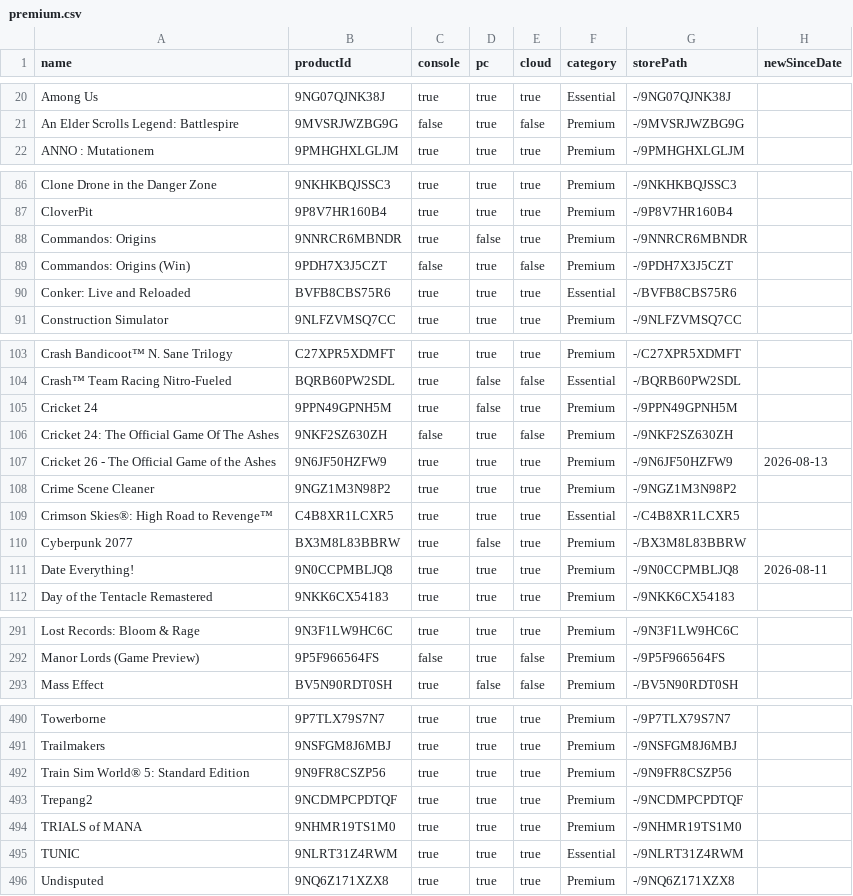
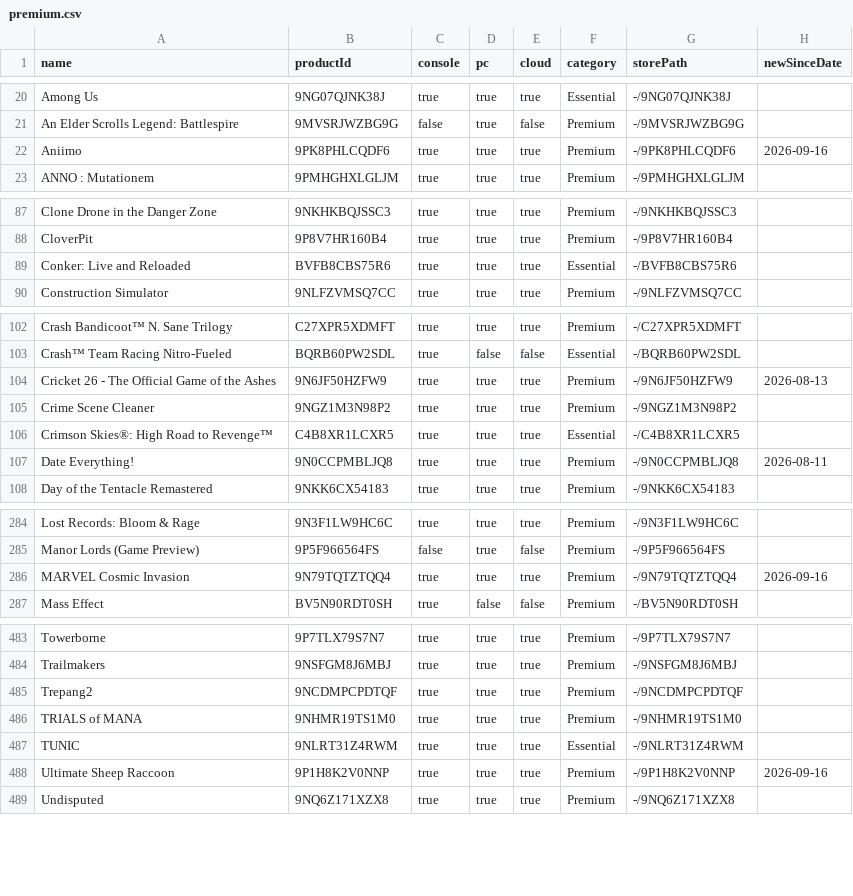
Before and after one commit to ninnex/xbox-gamepass-only-ultimate, a CSV file: data/premium.csv, drawn as a sheet; only a part is shown, gaps mark what is left out; removed rows and columns are numbered as before the commit, all else as after; the diff covers the shown part only; the diff names each change by its address in the sheet, - before the commit and + after, or states it on an @@ line.

```diff
--- a/data/premium.csv
+++ b/data/premium.csv
+row 22: Aniimo | 9PK8PHLCQDF6 | true | true | true | Premium | -/9PK8PHLCQDF6 | 2026-09-16
-row 88: Commandos: Origins | 9NNRCR6MBNDR | true | false | true | Premium | -/9NNRCR6MBNDR
-row 89: Commandos: Origins (Win) | 9PDH7X3J5CZT | false | true | false | Premium | -/9PDH7X3J5CZT
-row 105: Cricket 24 | 9PPN49GPNH5M | true | false | true | Premium | -/9PPN49GPNH5M
-row 106: Cricket 24: The Official Game Of The Ashes | 9NKF2SZ630ZH | false | true | false | Premium | -/9NKF2SZ630ZH
-row 110: Cyberpunk 2077 | BX3M8L83BBRW | true | false | true | Premium | -/BX3M8L83BBRW
+row 286: MARVEL Cosmic Invasion | 9N79TQTZTQQ4 | true | true | true | Premium | -/9N79TQTZTQQ4 | 2026-09-16
-row 492: Train Sim World® 5: Standard Edition | 9N9FR8CSZP56 | true | true | true | Premium | -/9N9FR8CSZP56
+row 488: Ultimate Sheep Raccoon | 9P1H8K2V0NNP | true | true | true | Premium | -/9P1H8K2V0NNP | 2026-09-16
```
Also changed, not shown: 2 added rows and 6 removed rows elsewhere in this file, data/essential.csv, data/ultimate-exclusive.csv, 3 other files.
